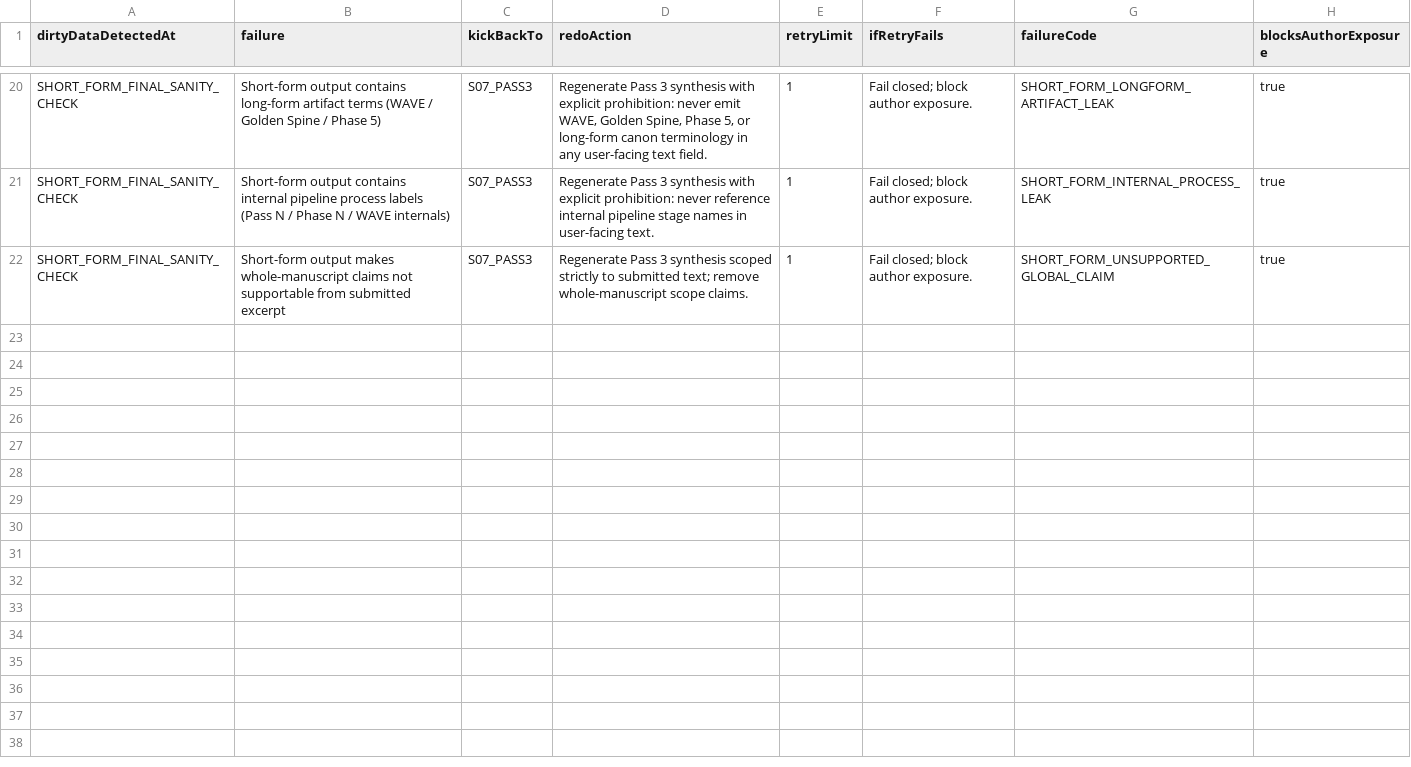
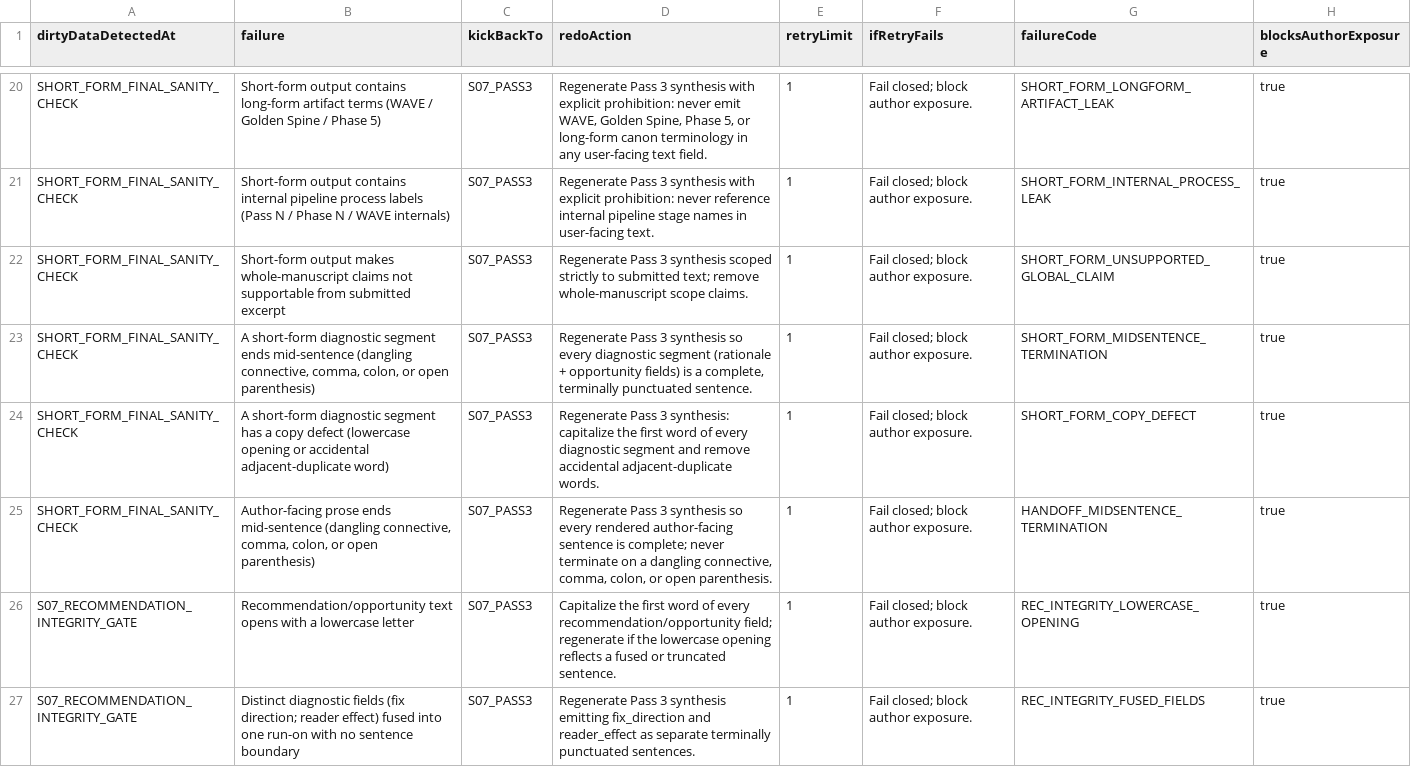
Before and after one commit to Mmeraw/literary-ai-partner, a CSV file: docs/registries/kick_matrix.csv, drawn as a sheet; only a part is shown, gaps mark what is left out; the diff names each change by its address in the sheet, - before the commit and + after, or states it on an @@ line.

```diff
--- a/docs/registries/kick_matrix.csv
+++ b/docs/registries/kick_matrix.csv
+row 23: SHORT_FORM_FINAL_SANITY_CHECK | A short-form diagnostic segment ends mid-sentence (dangling connective, comma, colon, or open parenthesis) | S07_PASS3 | Regenerate Pass 3 synthesis so every diagnostic segment (rationale + opportunity fields) is a complete, terminally punctuated sentence. | 1 | Fail closed; block author exposure. | SHORT_FORM_MIDSENTENCE_TERMINATION | true
+row 24: SHORT_FORM_FINAL_SANITY_CHECK | A short-form diagnostic segment has a copy defect (lowercase opening or accidental adjacent-duplicate word) | S07_PASS3 | Regenerate Pass 3 synthesis: capitalize the first word of every diagnostic segment and remove accidental adjacent-duplicate words. | 1 | Fail closed; block author exposure. | SHORT_FORM_COPY_DEFECT | true
+row 25: SHORT_FORM_FINAL_SANITY_CHECK | Author-facing prose ends mid-sentence (dangling connective, comma, colon, or open parenthesis) | S07_PASS3 | Regenerate Pass 3 synthesis so every rendered author-facing sentence is complete; never terminate on a dangling connective, comma, colon, or open parenthesis. | 1 | Fail closed; block author exposure. | HANDOFF_MIDSENTENCE_TERMINATION | true
+row 26: S07_RECOMMENDATION_INTEGRITY_GATE | Recommendation/opportunity text opens with a lowercase letter | S07_PASS3 | Capitalize the first word of every recommendation/opportunity field; regenerate if the lowercase opening reflects a fused or truncated sentence. | 1 | Fail closed; block author exposure. | REC_INTEGRITY_LOWERCASE_OPENING | true
+row 27: S07_RECOMMENDATION_INTEGRITY_GATE | Distinct diagnostic fields (fix direction; reader effect) fused into one run-on with no sentence boundary | S07_PASS3 | Regenerate Pass 3 synthesis emitting fix_direction and reader_effect as separate terminally punctuated sentences. | 1 | Fail closed; block author exposure. | REC_INTEGRITY_FUSED_FIELDS | true
```
Also changed, not shown: 12 other files.
